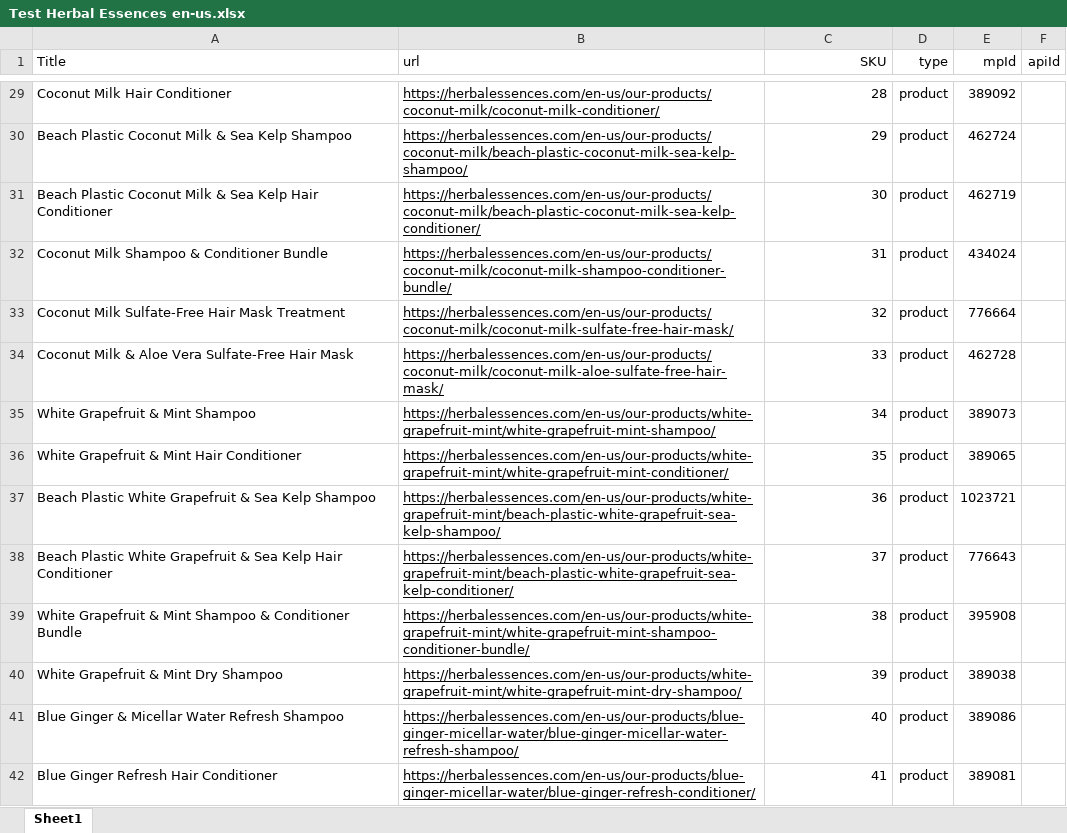
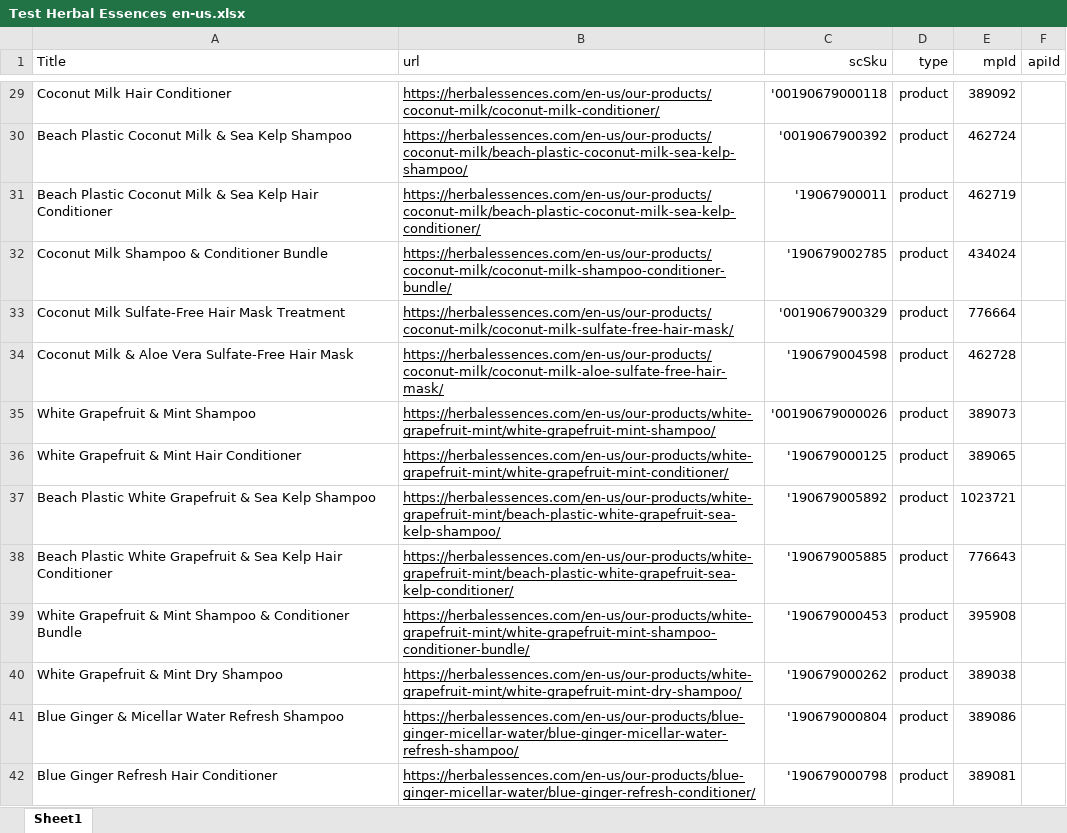
Before and after one commit to markoangelovski/mordax, an Excel workbook: public/Test Herbal Essences en-us.xlsx, sheet Sheet1, drawn as a sheet; only a part is shown, gaps mark what is left out; values as stored, in another font and other column widths than the file's, no borders; the diff covers the shown part only; the diff names each change by its address in the sheet, - before the commit and + after, or states it on an @@ line.

```diff
--- a/public/Test Herbal Essences en-us.xlsx (sheet Sheet1)
+++ b/public/Test Herbal Essences en-us.xlsx (sheet Sheet1)
-C1: SKU
+C1: scSku
-C29 (scSku): 28
+C29 (scSku): '00190679000118
-C30 (scSku): 29
+C30 (scSku): '0019067900392
-C31 (scSku): 30
+C31 (scSku): '19067900011
-C32 (scSku): 31
+C32 (scSku): '190679002785
-C33 (scSku): 32
+C33 (scSku): '0019067900329
-C34 (scSku): 33
+C34 (scSku): '190679004598
-C35 (scSku): 34
+C35 (scSku): '00190679000026
-C36 (scSku): 35
+C36 (scSku): '190679000125
-C37 (scSku): 36
+C37 (scSku): '190679005892
-C38 (scSku): 37
+C38 (scSku): '190679005885
-C39 (scSku): 38
+C39 (scSku): '190679000453
-C40 (scSku): 39
+C40 (scSku): '190679000262
-C41 (scSku): 40
+C41 (scSku): '190679000804
-C42 (scSku): 41
+C42 (scSku): '190679000798
```
Also changed, not shown: 84 edited cells elsewhere in this sheet, 1 other file.
